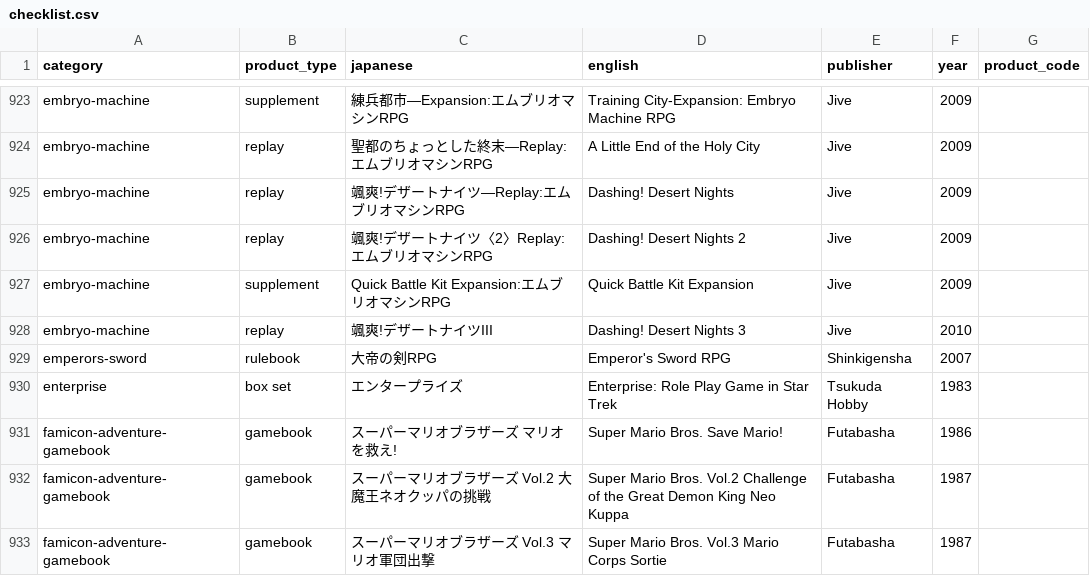
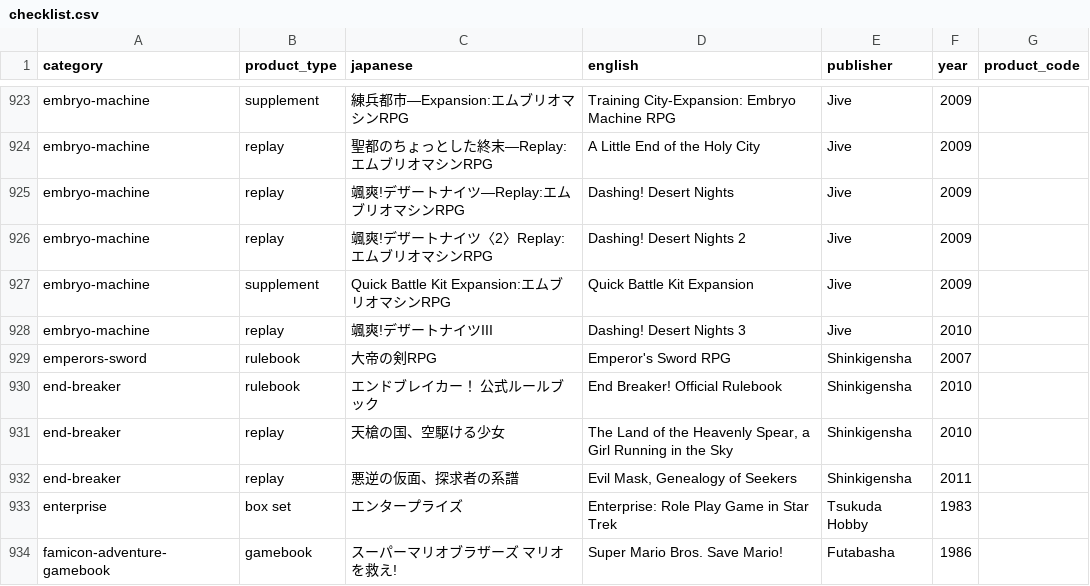
Before and after one commit to weatherspud/japanese-collectors-list, a CSV file: checklist.csv, drawn as a sheet; only a part is shown, gaps mark what is left out; the shorter side is filled out with more unchanged rows.

Commit message:
end-breaker

```diff
--- a/checklist.csv
+++ b/checklist.csv
@@ -929,2 +929,5 @@ embryo-machine,replay,颯爽!デザートナイツIII,Dashing! Desert Nights 3,J
 emperors-sword,rulebook,大帝の剣RPG,Emperor's Sword RPG,Shinkigensha,2007,
+end-breaker,rulebook,エンドブレイカー！ 公式ルールブック,End Breaker! Official Rulebook,Shinkigensha,2010,
+end-breaker,replay,天槍の国、空駆ける少女,"The Land of the Heavenly Spear, a Girl Running in the Sky ",Shinkigensha,2010,
+end-breaker,replay,悪逆の仮面、探求者の系譜,"Evil Mask, Genealogy of Seekers",Shinkigensha,2011,
 enterprise,box set,エンタープライズ,Enterprise: Role Play Game in Star Trek,Tsukuda Hobby,1983,
```
Also changed, not shown: 3 other files.
